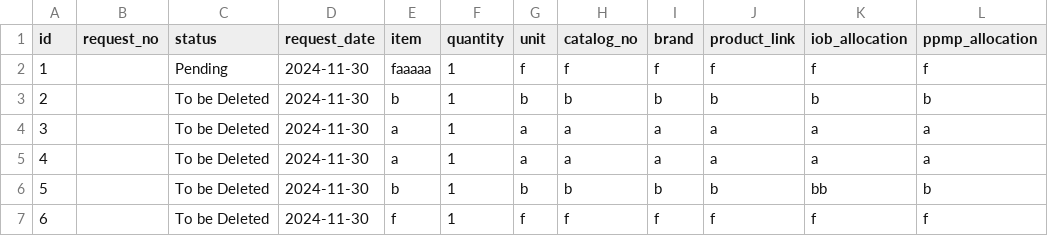
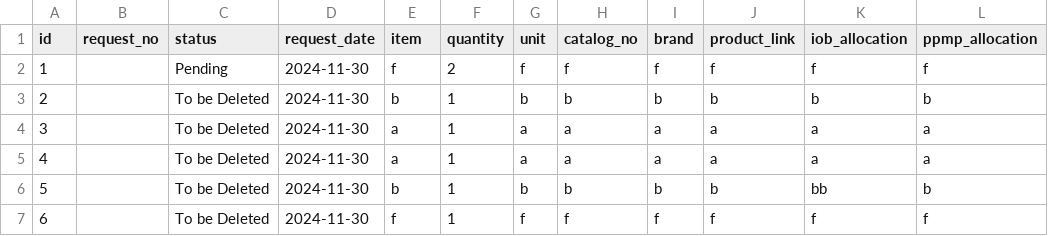
Before and after one commit to heyyysenpai/labsuppliesrequestsystem, a CSV file: labsuppreqsys-data.csv, drawn as a sheet.

```diff
--- a/labsuppreqsys-data.csv
+++ b/labsuppreqsys-data.csv
@@ -1,3 +1,3 @@
 id,request_no,status,request_date,item,quantity,unit,catalog_no,brand,product_link,iob_allocation,ppmp_allocation
-1,,Pending,2024-11-30,faaaaa,1,f,f,f,f,f,f
+1,,Pending,2024-11-30,f,2,f,f,f,f,f,f
 2,,To be Deleted,2024-11-30,b,1,b,b,b,b,b,b
```
Also changed, not shown: 1 other file.
